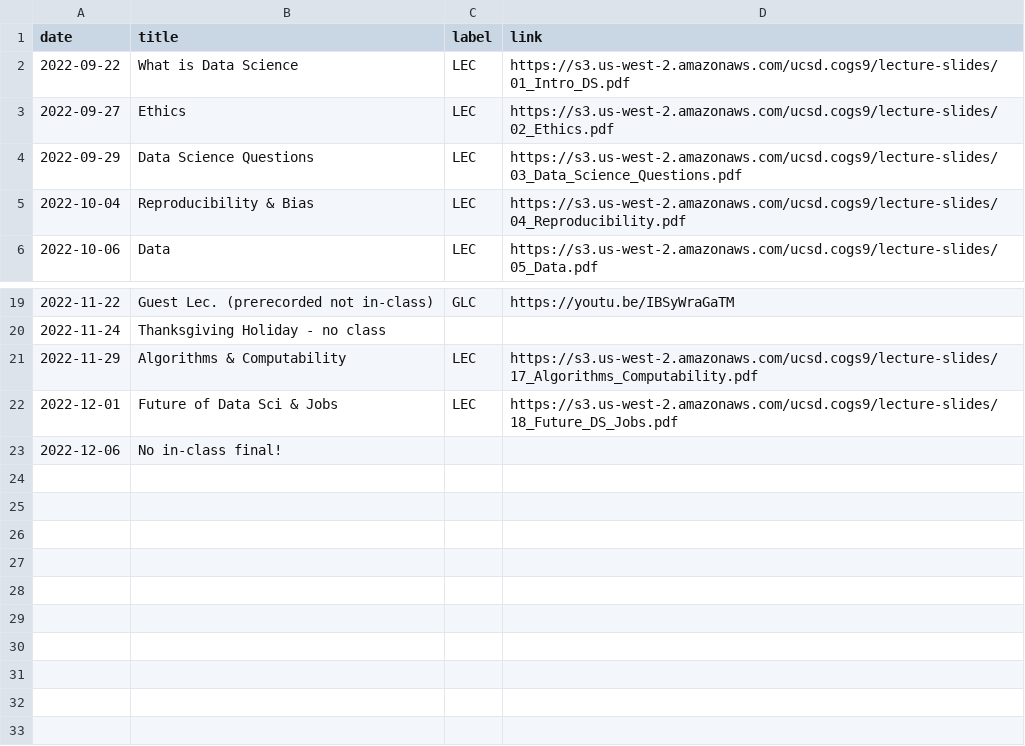
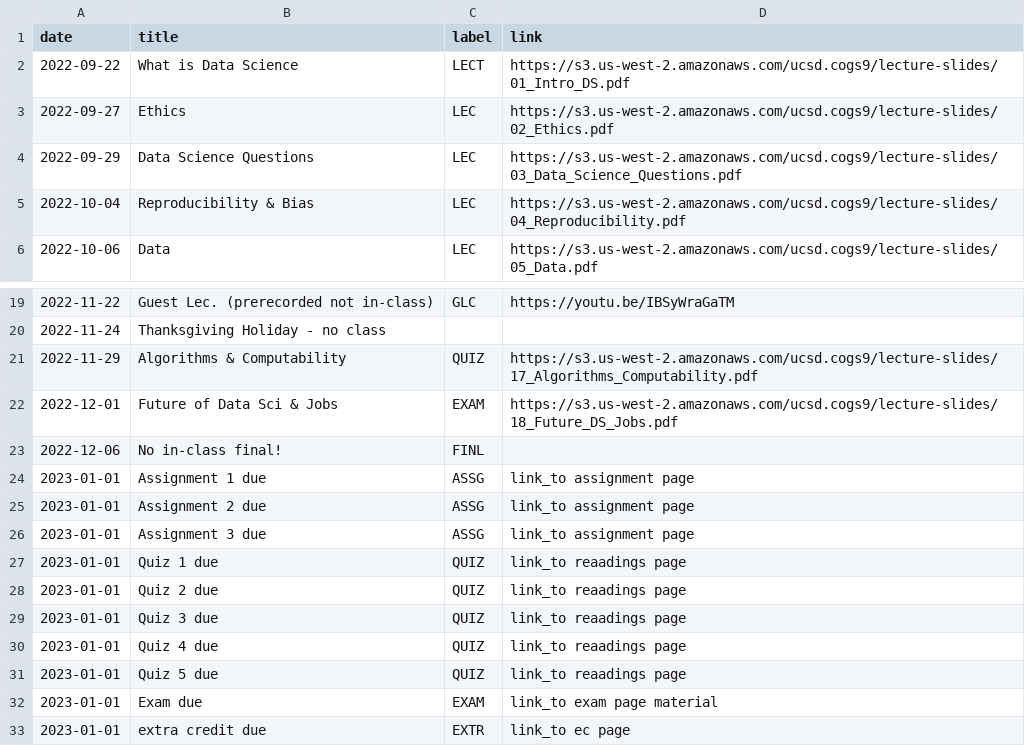
Before and after one commit to kshannon-ucsd/cogs9, a CSV file: _data/wi23/course_calendar.csv, drawn as a sheet; only a part is shown, gaps mark what is left out.

Commit message:
update course cal and add new badges

```diff
--- a/_data/wi23/course_calendar.csv
+++ b/_data/wi23/course_calendar.csv
@@ -1,3 +1,3 @@
 date,title,label,link
-2022-09-22,What is Data Science,LEC,https://s3.us-west-2.amazonaws.com/ucsd.cogs9/lecture-slides/01_Intro_DS.pdf
+2022-09-22,What is Data Science,LECT,https://s3.us-west-2.amazonaws.com/ucsd.cogs9/lecture-slides/01_Intro_DS.pdf
 2022-09-27,Ethics,LEC,https://s3.us-west-2.amazonaws.com/ucsd.cogs9/lecture-slides/02_Ethics.pdf
@@ -20,4 +20,14 @@ date,title,label,link
 2022-11-24,Thanksgiving Holiday - no class,
-2022-11-29,Algorithms & Computability,LEC,https://s3.us-west-2.amazonaws.com/ucsd.cogs9/lecture-slides/17_Algorithms_Computability.pdf
-2022-12-01,Future of Data Sci & Jobs,LEC,https://s3.us-west-2.amazonaws.com/ucsd.cogs9/lecture-slides/18_Future_DS_Jobs.pdf
-2022-12-06,No in-class final!,
+2022-11-29,Algorithms & Computability,QUIZ,https://s3.us-west-2.amazonaws.com/ucsd.cogs9/lecture-slides/17_Algorithms_Computability.pdf
+2022-12-01,Future of Data Sci & Jobs,EXAM,https://s3.us-west-2.amazonaws.com/ucsd.cogs9/lecture-slides/18_Future_DS_Jobs.pdf
+2022-12-06,No in-class final!,FINL,
+2023-01-01,Assignment 1 due,ASSG,link_to assignment page
+2023-01-01,Assignment 2 due,ASSG,link_to assignment page
+2023-01-01,Assignment 3 due,ASSG,link_to assignment page
+2023-01-01,Quiz 1 due,QUIZ,link_to reaadings page
+2023-01-01,Quiz 2 due,QUIZ,link_to reaadings page
+2023-01-01,Quiz 3 due,QUIZ,link_to reaadings page
+2023-01-01,Quiz 4 due,QUIZ,link_to reaadings page
+2023-01-01,Quiz 5 due,QUIZ,link_to reaadings page
+2023-01-01,Exam due,EXAM,link_to exam page material
+2023-01-01,extra credit due,EXTR,link_to ec page
```
Also changed, not shown: 3 other files.
